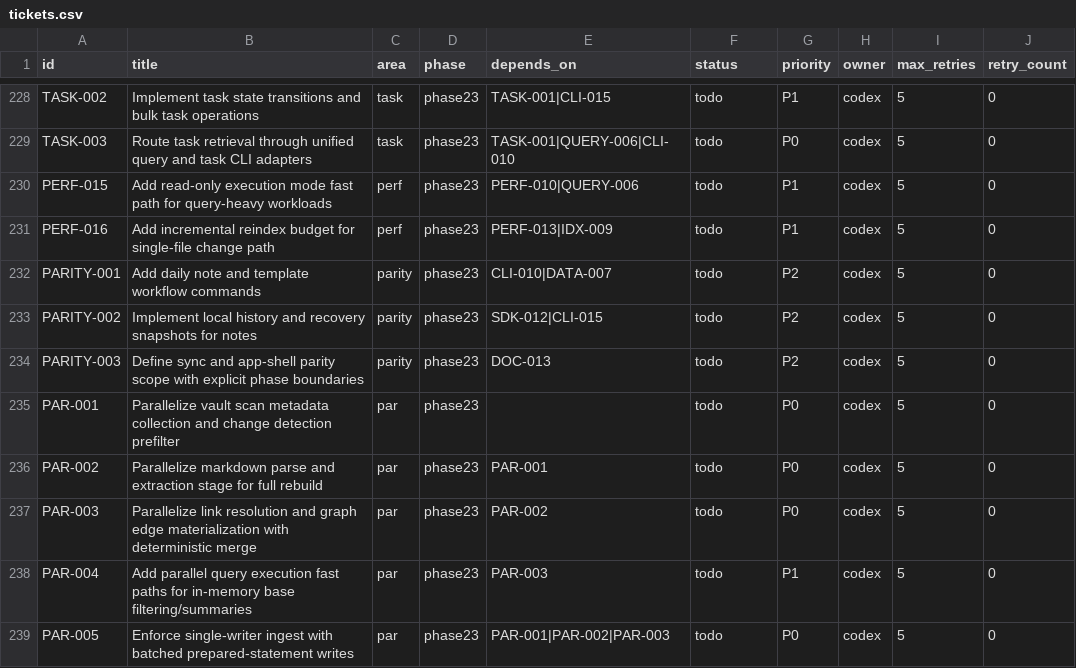
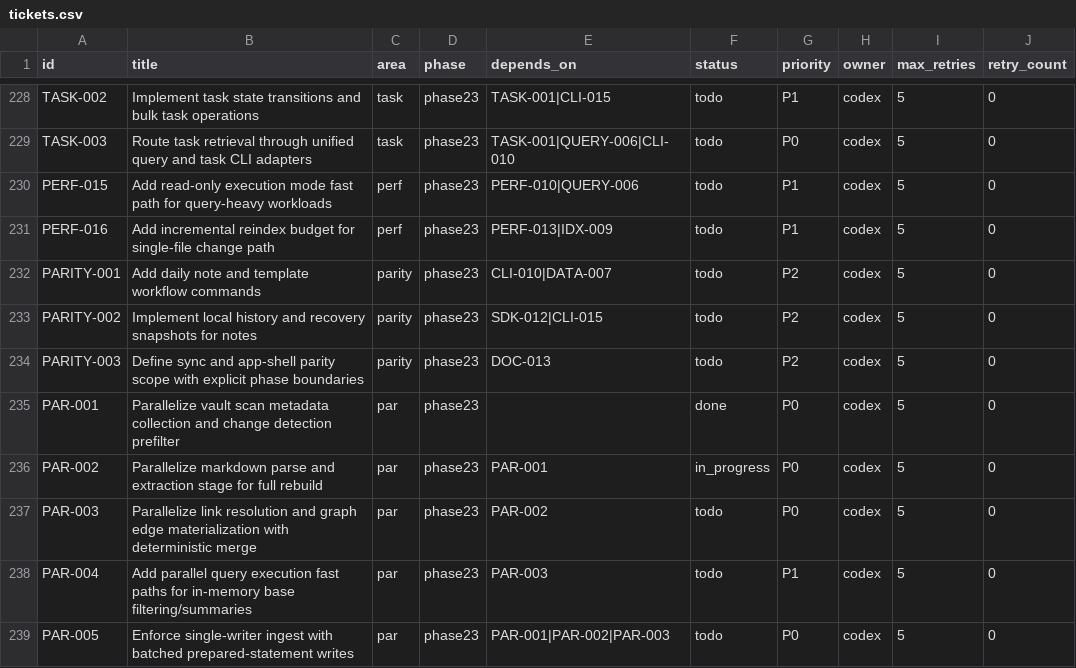
Before and after one commit to u29dc/tao, a CSV file: plan/tickets.csv, drawn as a sheet; only a part is shown, gaps mark what is left out; the diff names each change by its address in the sheet, - before the commit and + after, or states it on an @@ line.

```diff
--- a/plan/tickets.csv
+++ b/plan/tickets.csv
-F235 (status): todo
+F235 (status): done
-F236 (status): todo
+F236 (status): in_progress
```
Also changed, not shown: 7 other files.
